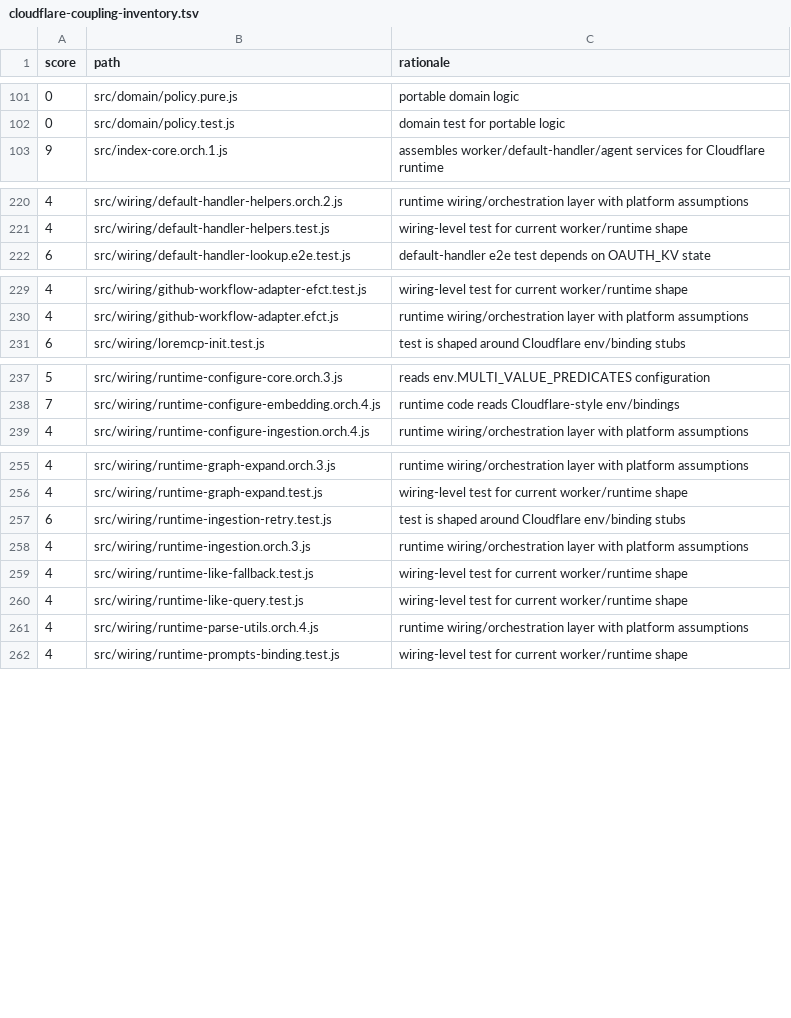
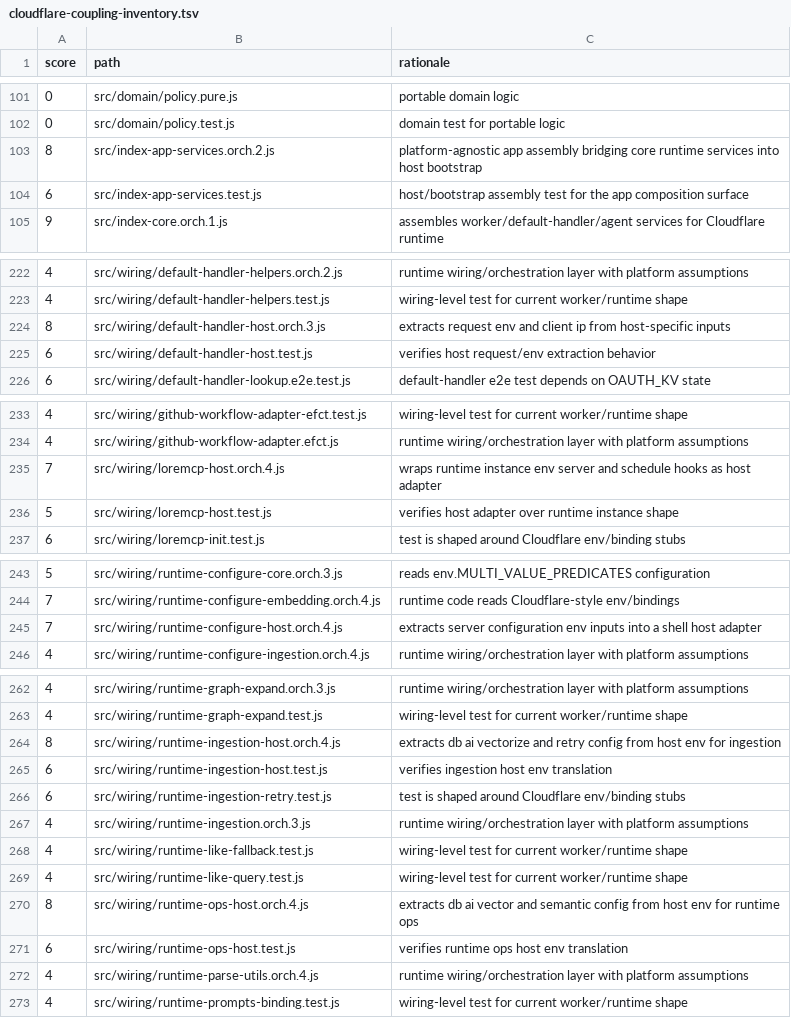
Before and after one commit to rudavko/lore-mcp, a TSV file: docs/cloudflare-coupling-inventory.tsv, drawn as a sheet; only a part is shown, gaps mark what is left out; the diff covers the shown part only.

```diff
--- a/docs/cloudflare-coupling-inventory.tsv
+++ b/docs/cloudflare-coupling-inventory.tsv
@@ -102,2 +102,4 @@ score	path	rationale
 0	src/domain/policy.test.js	domain test for portable logic
+8	src/index-app-services.orch.2.js	platform-agnostic app assembly bridging core runtime services into host bootstrap
+6	src/index-app-services.test.js	host/bootstrap assembly test for the app composition surface
 9	src/index-core.orch.1.js	assembles worker/default-handler/agent services for Cloudflare runtime
@@ -221,2 +223,4 @@ score	path	rationale
 4	src/wiring/default-handler-helpers.test.js	wiring-level test for current worker/runtime shape
+8	src/wiring/default-handler-host.orch.3.js	extracts request env and client ip from host-specific inputs
+6	src/wiring/default-handler-host.test.js	verifies host request/env extraction behavior
 6	src/wiring/default-handler-lookup.e2e.test.js	default-handler e2e test depends on OAUTH_KV state
@@ -230,2 +234,4 @@ score	path	rationale
 4	src/wiring/github-workflow-adapter.efct.js	runtime wiring/orchestration layer with platform assumptions
+7	src/wiring/loremcp-host.orch.4.js	wraps runtime instance env server and schedule hooks as host adapter
+5	src/wiring/loremcp-host.test.js	verifies host adapter over runtime instance shape
 6	src/wiring/loremcp-init.test.js	test is shaped around Cloudflare env/binding stubs
@@ -238,2 +244,3 @@ score	path	rationale
 7	src/wiring/runtime-configure-embedding.orch.4.js	runtime code reads Cloudflare-style env/bindings
+7	src/wiring/runtime-configure-host.orch.4.js	extracts server configuration env inputs into a shell host adapter
 4	src/wiring/runtime-configure-ingestion.orch.4.js	runtime wiring/orchestration layer with platform assumptions
@@ -256,2 +263,4 @@ score	path	rationale
 4	src/wiring/runtime-graph-expand.test.js	wiring-level test for current worker/runtime shape
+8	src/wiring/runtime-ingestion-host.orch.4.js	extracts db ai vectorize and retry config from host env for ingestion
+6	src/wiring/runtime-ingestion-host.test.js	verifies ingestion host env translation
 6	src/wiring/runtime-ingestion-retry.test.js	test is shaped around Cloudflare env/binding stubs
@@ -260,2 +269,4 @@ score	path	rationale
 4	src/wiring/runtime-like-query.test.js	wiring-level test for current worker/runtime shape
+8	src/wiring/runtime-ops-host.orch.4.js	extracts db ai vector and semantic config from host env for runtime ops
+6	src/wiring/runtime-ops-host.test.js	verifies runtime ops host env translation
 4	src/wiring/runtime-parse-utils.orch.4.js	runtime wiring/orchestration layer with platform assumptions
```
Also changed, not shown: 4 added rows elsewhere in this file, docs/core-shell-ownership-map.tsv.
